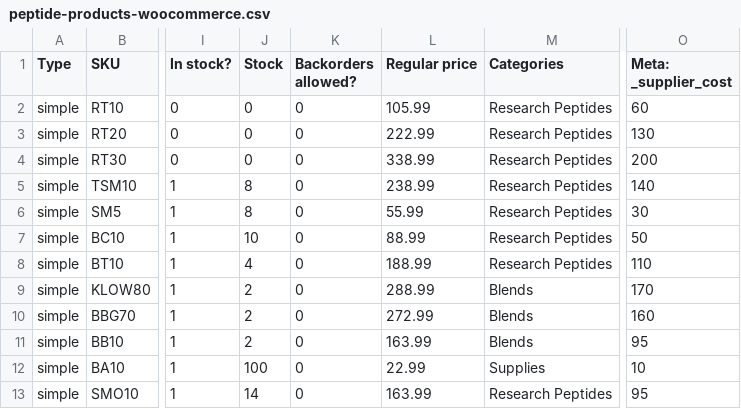
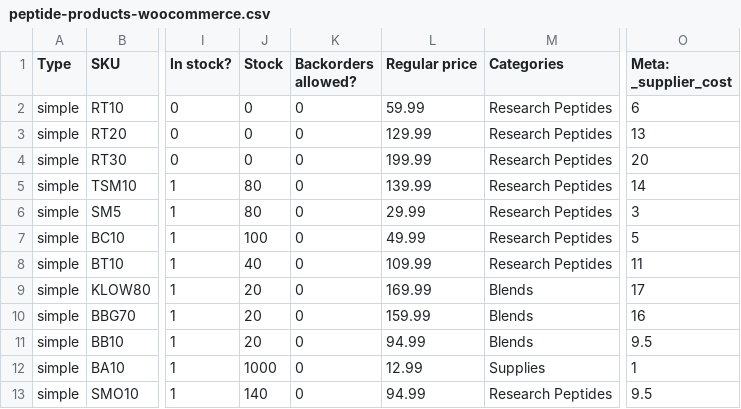
Before and after one commit to realchadj/Website, a CSV file: peptide-products-woocommerce.csv, drawn as a sheet; only a part is shown, gaps mark what is left out; the diff covers the shown part only; the diff names each change by its address in the sheet, - before the commit and + after, or states it on an @@ line.

```diff
--- a/peptide-products-woocommerce.csv
+++ b/peptide-products-woocommerce.csv
-L2 (Regular price): 105.99
+L2 (Regular price): 59.99
-O2 (Meta: _supplier_cost): 60
+O2 (Meta: _supplier_cost): 6
-L3 (Regular price): 222.99
+L3 (Regular price): 129.99
-O3 (Meta: _supplier_cost): 130
+O3 (Meta: _supplier_cost): 13
-L4 (Regular price): 338.99
+L4 (Regular price): 199.99
-O4 (Meta: _supplier_cost): 200
+O4 (Meta: _supplier_cost): 20
-J5:J6 (Stock): 8
+J5:J6 (Stock): 80
-L5 (Regular price): 238.99
+L5 (Regular price): 139.99
-O5 (Meta: _supplier_cost): 140
+O5 (Meta: _supplier_cost): 14
-L6 (Regular price): 55.99
+L6 (Regular price): 29.99
-O6 (Meta: _supplier_cost): 30
+O6 (Meta: _supplier_cost): 3
-J7 (Stock): 10
+J7 (Stock): 100
-L7 (Regular price): 88.99
+L7 (Regular price): 49.99
-O7 (Meta: _supplier_cost): 50
+O7 (Meta: _supplier_cost): 5
-J8 (Stock): 4
+J8 (Stock): 40
-L8 (Regular price): 188.99
+L8 (Regular price): 109.99
-O8 (Meta: _supplier_cost): 110
+O8 (Meta: _supplier_cost): 11
-J9:J11 (Stock): 2
+J9:J11 (Stock): 20
-L9 (Regular price): 288.99
+L9 (Regular price): 169.99
-O9 (Meta: _supplier_cost): 170
+O9 (Meta: _supplier_cost): 17
-L10 (Regular price): 272.99
+L10 (Regular price): 159.99
-O10 (Meta: _supplier_cost): 160
+O10 (Meta: _supplier_cost): 16
-L11 (Regular price): 163.99
+L11 (Regular price): 94.99
-O11 (Meta: _supplier_cost): 95
+O11 (Meta: _supplier_cost): 9.5
-J12 (Stock): 100
+J12 (Stock): 1000
-L12 (Regular price): 22.99
+L12 (Regular price): 12.99
-O12 (Meta: _supplier_cost): 10
+O12 (Meta: _supplier_cost): 1
-J13 (Stock): 14
+J13 (Stock): 140
-L13 (Regular price): 163.99
+L13 (Regular price): 94.99
-O13 (Meta: _supplier_cost): 95
+O13 (Meta: _supplier_cost): 9.5
```
Also changed, not shown: 78 edited cells elsewhere in this file, 1 other file.
